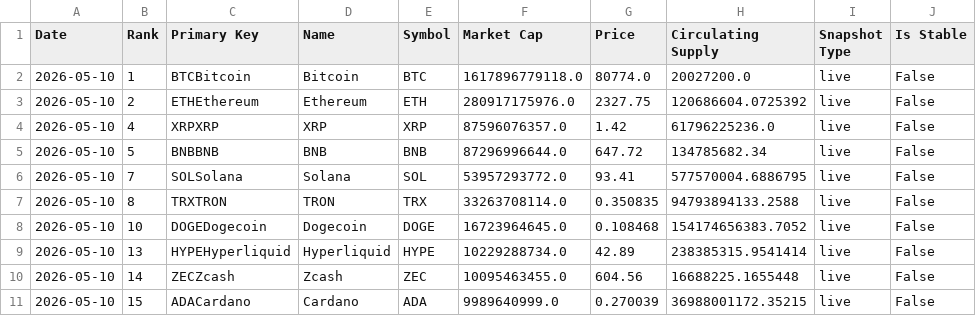
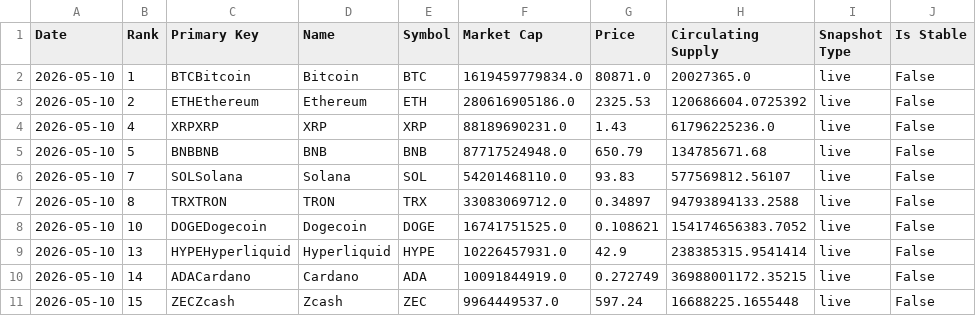
Before and after one commit to w-s-bitcoin/animations, a CSV file: webapps/bitcoin_dominance/webapp_data/top10_daily_excl_stables.csv, drawn as a sheet.

```diff
--- a/webapps/bitcoin_dominance/webapp_data/top10_daily_excl_stables.csv
+++ b/webapps/bitcoin_dominance/webapp_data/top10_daily_excl_stables.csv
@@ -1,11 +1,11 @@
 Date,Rank,Primary Key,Name,Symbol,Market Cap,Price,Circulating Supply,Snapshot Type,Is Stable
-2026-05-10,1,BTCBitcoin,Bitcoin,BTC,1617896779118.0,80774.0,20027200.0,live,False
-2026-05-10,2,ETHEthereum,Ethereum,ETH,280917175976.0,2327.75,120686604.0725392,live,False
-2026-05-10,4,XRPXRP,XRP,XRP,87596076357.0,1.42,61796225236.0,live,False
-2026-05-10,5,BNBBNB,BNB,BNB,87296996644.0,647.72,134785682.34,live,False
-2026-05-10,7,SOLSolana,Solana,SOL,53957293772.0,93.41,577570004.6886795,live,False
-2026-05-10,8,TRXTRON,TRON,TRX,33263708114.0,0.350835,94793894133.2588,live,False
-2026-05-10,10,DOGEDogecoin,Dogecoin,DOGE,16723964645.0,0.108468,154174656383.7052,live,False
-2026-05-10,13,HYPEHyperliquid,Hyperliquid,HYPE,10229288734.0,42.89,238385315.9541414,live,False
-2026-05-10,14,ZECZcash,Zcash,ZEC,10095463455.0,604.56,16688225.1655448,live,False
-2026-05-10,15,ADACardano,Cardano,ADA,9989640999.0,0.270039,36988001172.35215,live,False
+2026-05-10,1,BTCBitcoin,Bitcoin,BTC,1619459779834.0,80871.0,20027365.0,live,False
+2026-05-10,2,ETHEthereum,Ethereum,ETH,280616905186.0,2325.53,120686604.0725392,live,False
+2026-05-10,4,XRPXRP,XRP,XRP,88189690231.0,1.43,61796225236.0,live,False
+2026-05-10,5,BNBBNB,BNB,BNB,87717524948.0,650.79,134785671.68,live,False
+2026-05-10,7,SOLSolana,Solana,SOL,54201468110.0,93.83,577569812.56107,live,False
+2026-05-10,8,TRXTRON,TRON,TRX,33083069712.0,0.34897,94793894133.2588,live,False
+2026-05-10,10,DOGEDogecoin,Dogecoin,DOGE,16741751525.0,0.108621,154174656383.7052,live,False
+2026-05-10,13,HYPEHyperliquid,Hyperliquid,HYPE,10226457931.0,42.9,238385315.9541414,live,False
+2026-05-10,14,ADACardano,Cardano,ADA,10091844919.0,0.272749,36988001172.35215,live,False
+2026-05-10,15,ZECZcash,Zcash,ZEC,9964449537.0,597.24,16688225.1655448,live,False
```
Also changed, not shown: assets/daily_price.csv, webapps/bip110_signaling/webapp_data/bip110_periods.csv, 19 other files.
